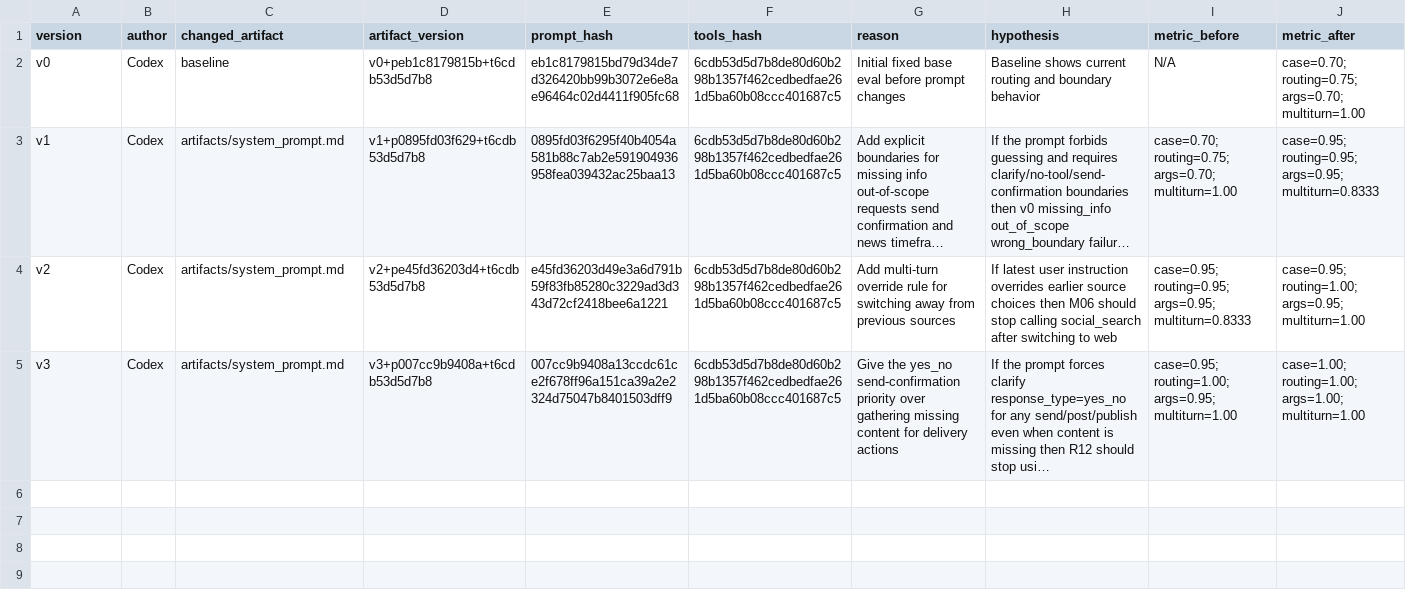
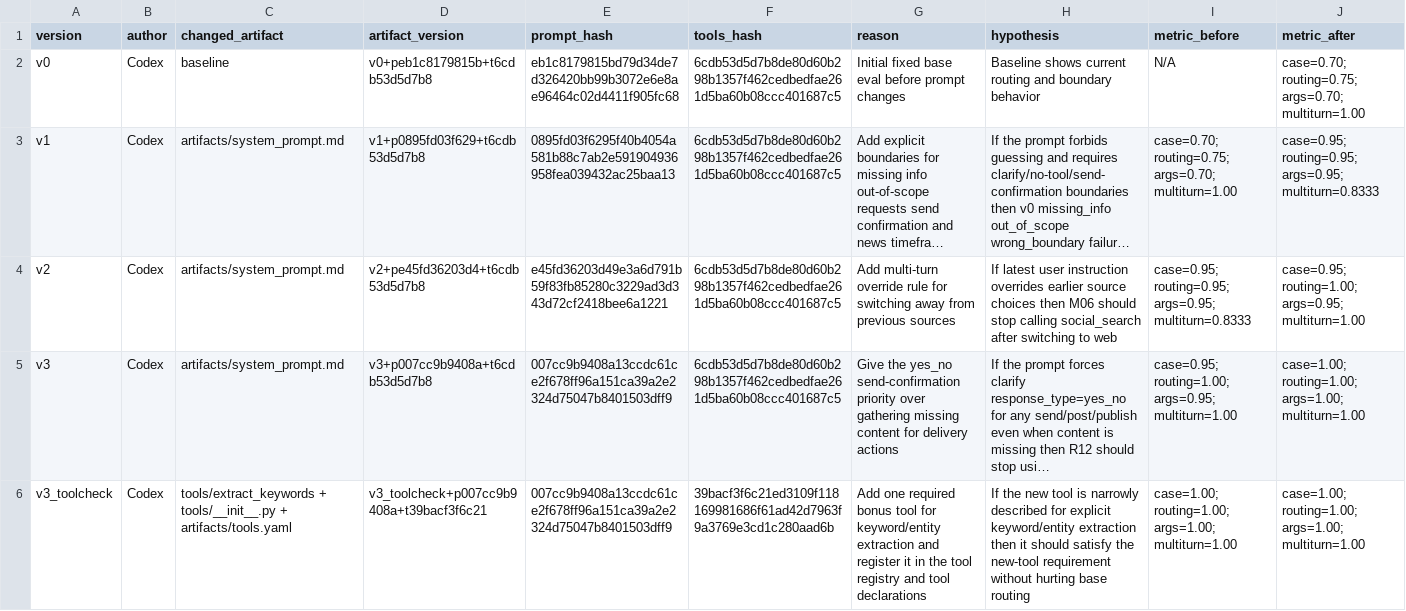
Before and after one commit to Bachhhhhhhh/Day04-C401-Prompt-Engineering-Tool-Calling-Labs-student, a CSV file: starter_v0/artifacts/version_log.csv, drawn as a sheet; only a part is shown; long unchanged cells end in …; rows hold the shown columns only; the diff names each change by its address in the sheet, - before the commit and + after, or states it on an @@ line.

Commit message:
Add keyword extraction tool

```diff
--- a/starter_v0/artifacts/version_log.csv
+++ b/starter_v0/artifacts/version_log.csv
+row 6: v3_toolcheck | Codex | tools/extract_keywords + tools/__init__.py + artifacts/tools.yaml | v3_toolcheck+p007cc9b9408a+t39bacf3f6c21 | 007cc9b9408a13ccdc61ce2f678ff96a151ca39a2e2324d75047b8401503dff9 | 39bacf3f6c21ed3109f118169981686f61ad42d7963f9a3769e3cd1c280aad6b | Add one required bonus tool for keyword/entity extraction and register it in the tool registry and tool declarations | If the new tool is narrowly described for explicit keyword/entity extraction then it should satisfy the new-tool requirement without hurting base routing | case=1.00; routing=1.00; args=1.00; multiturn=1.00 | case=1.00; routing=1.00; args=1.00; multiturn=1.00
```
Also changed, not shown: 6 other files.
